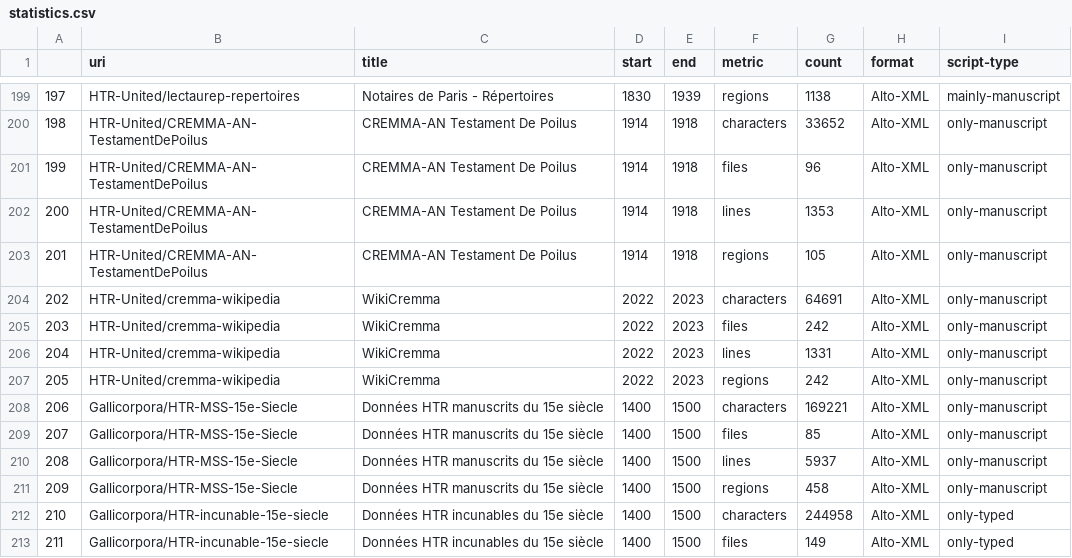
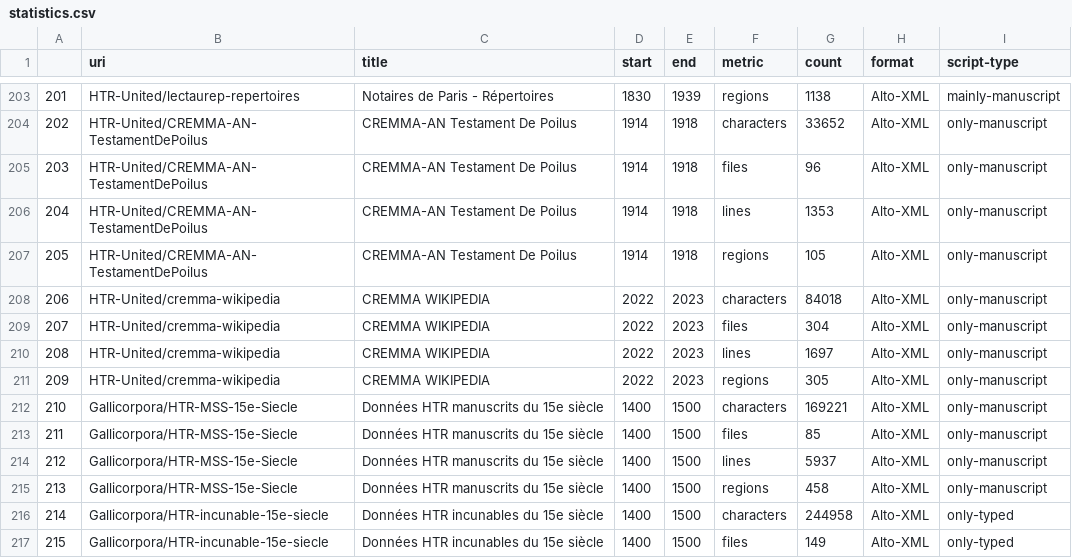
Before and after one commit to HTR-United/htr-united, a CSV file: statistics.csv, drawn as a sheet; only a part is shown, gaps mark what is left out; addresses are those after the commit; the diff covers the shown part only; the diff names each change by its address in the sheet, - before the commit and + after, or states it on an @@ line.

```diff
--- a/statistics.csv
+++ b/statistics.csv
@@ column A renumbered from row 30 down @@
-C208:C211 (title): WikiCremma
+C208:C211 (title): CREMMA WIKIPEDIA
-G208 (count): 64691
+G208 (count): 84018
-G209 (count): 242
+G209 (count): 304
-G210 (count): 1331
+G210 (count): 1697
-G211 (count): 242
+G211 (count): 305
```
Also changed, not shown: 4 added rows and 105 moved rows elsewhere in this file, 3 other files.
